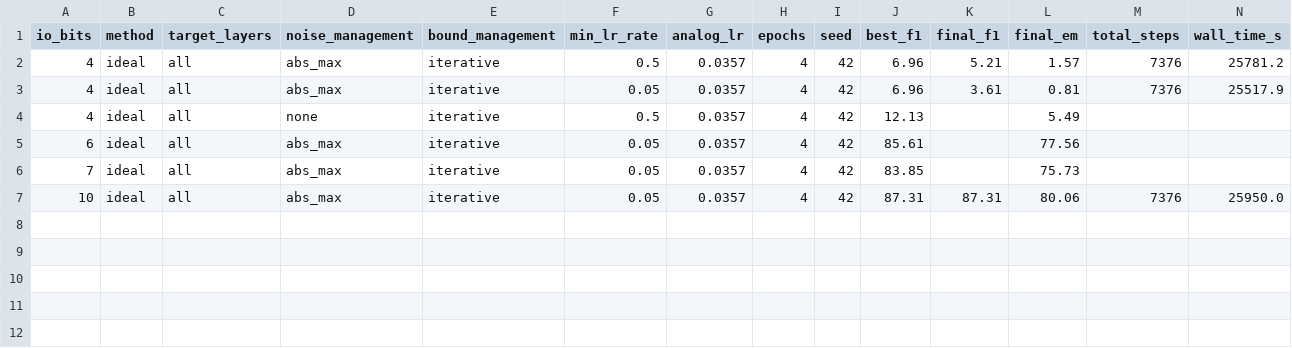
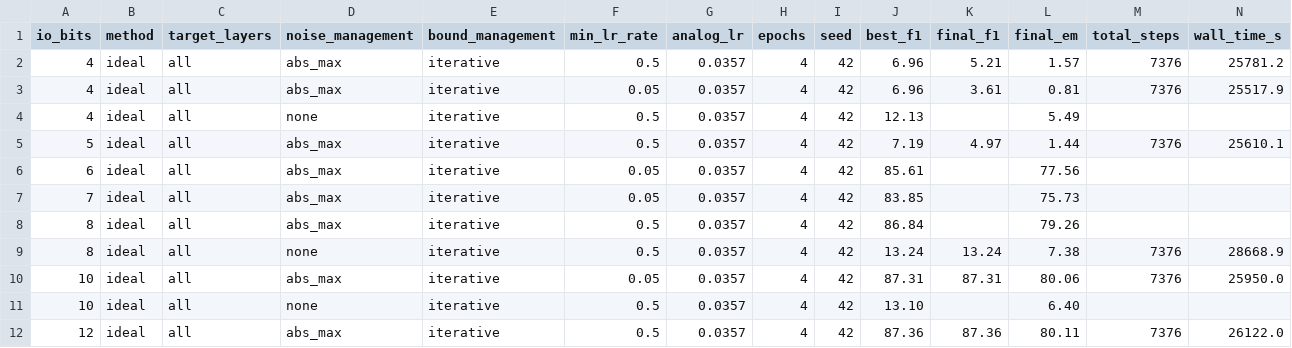
Before and after one commit to anytime1235/LRTT, a CSV file: experiments/paper/results/paper/io_sweep/io_sweep_summary.csv, drawn as a sheet; only a part is shown; rows hold the shown columns only; the diff names each change by its address in the sheet, - before the commit and + after, or states it on an @@ line.

```diff
--- a/experiments/paper/results/paper/io_sweep/io_sweep_summary.csv
+++ b/experiments/paper/results/paper/io_sweep/io_sweep_summary.csv
+row 5: 5 | ideal | all | abs_max | iterative | 0.5 | 0.0357 | 4 | 42 | 7.19 | 4.97 | 1.44 | 7376 | 25610.1
+row 8: 8 | ideal | all | abs_max | iterative | 0.5 | 0.0357 | 4 | 42 | 86.84 |  | 79.26
+row 9: 8 | ideal | all | none | iterative | 0.5 | 0.0357 | 4 | 42 | 13.24 | 13.24 | 7.38 | 7376 | 28668.9
+row 11: 10 | ideal | all | none | iterative | 0.5 | 0.0357 | 4 | 42 | 13.10 |  | 6.40
+row 12: 12 | ideal | all | abs_max | iterative | 0.5 | 0.0357 | 4 | 42 | 87.36 | 87.36 | 80.11 | 7376 | 26122.0
```
